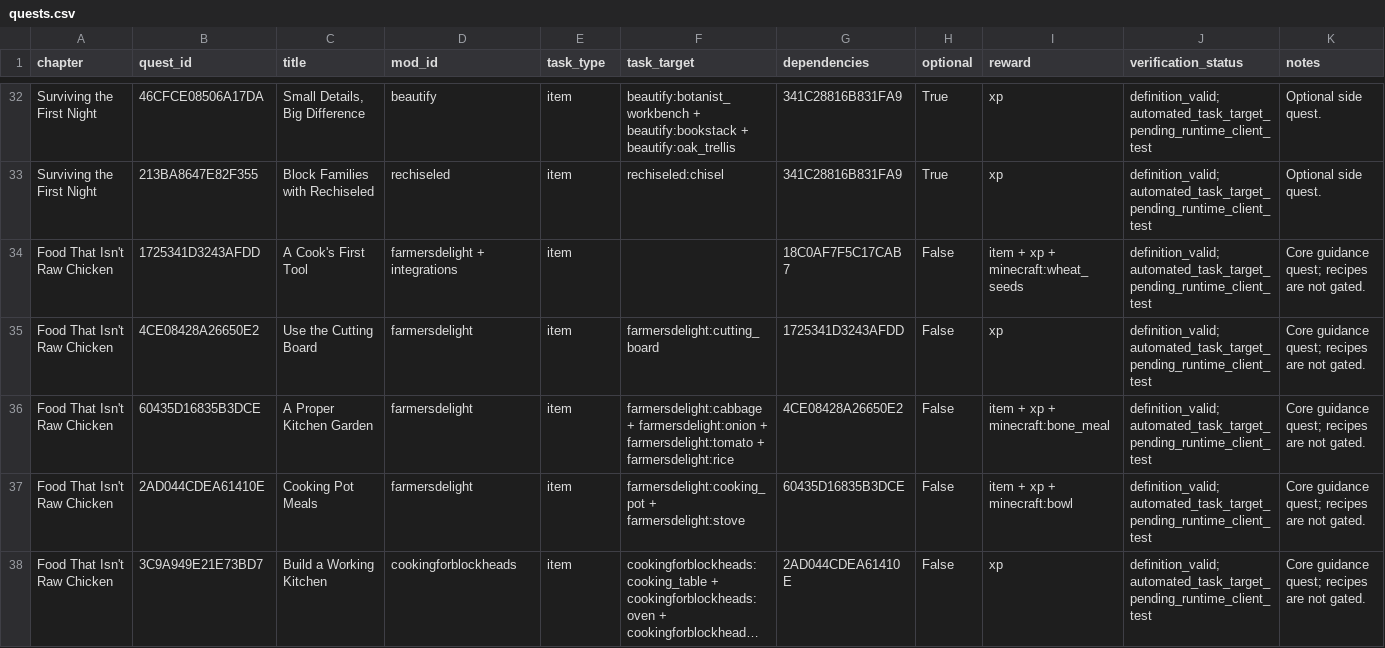
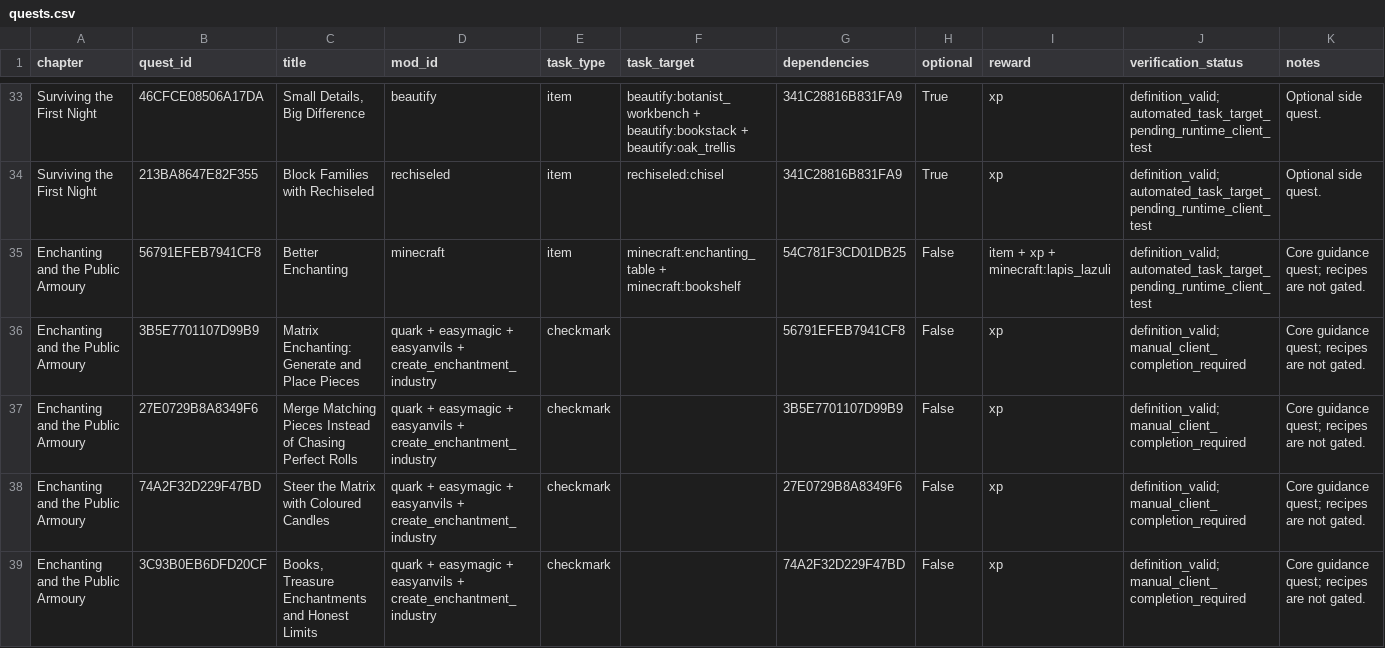
Before and after one commit to AyeItsMilkyJ/milkyj-vanillaplus, a CSV file: audit/quests.csv, drawn as a sheet; only a part is shown, gaps mark what is left out; the shorter side is filled out with more unchanged rows; long unchanged cells end in …; the diff covers the shown part only.

Commit message:
feat(enchanting): tune Matrix progression and add armoury quests

```diff
--- a/audit/quests.csv
+++ b/audit/quests.csv
@@ -33 +34,6 @@
 "Surviving the First Night","213BA8647E82F355","Block Families with Rechiseled","rechiseled","item","rechiseled:chisel","341C28816B831FA9","True","xp","definition_valid; automated_task_target_pending_runtime_client_test","Optional side quest."
+"Enchanting and the Public Armoury","56791EFEB7941CF8","Better Enchanting","minecraft","item","minecraft:enchanting_table + minecraft:bookshelf","54C781F3CD01DB25","False","item + xp + minecraft:lapis_lazuli","definition_valid; automated_task_target_pending_runtime_client_test","Core guidance quest; recipes are not gated."
+"Enchanting and the Public Armoury","3B5E7701107D99B9","Matrix Enchanting: Generate and Place Pieces","quark + easymagic + easyanvils + create_enchantment_industry","checkmark","","56791EFEB7941CF8","False","xp","definition_valid; manual_client_completion_required","Core guidance quest; recipes are not gated."
+"Enchanting and the Public Armoury","27E0729B8A8349F6","Merge Matching Pieces Instead of Chasing Perfect Rolls","quark + easymagic + easyanvils + create_enchantment_industry","checkmark","","3B5E7701107D99B9","False","xp","definition_valid; manual_client_completion_required","Core guidance quest; recipes are not gated."
+"Enchanting and the Public Armoury","74A2F32D229F47BD","Steer the Matrix with Coloured Candles","quark + easymagic + easyanvils + create_enchantment_industry","checkmark","","27E0729B8A8349F6","False","xp","definition_valid; manual_client_completion_required","Core guidance quest; recipes are not gated."
+"Enchanting and the Public Armoury","3C93B0EB6DFD20CF","Books, Treasure Enchantments and Honest Limits","quark + easymagic + easyanvils + create_enchantment_industry","checkmark","","74A2F32D229F47BD","False","xp","definition_valid; manual_client_completion_required","Core guidance quest; recipes are not gated."
```
Also changed, not shown: 5 added rows and 1 edited cell elsewhere in this file, audit/managed-files.csv, 51 other files.
